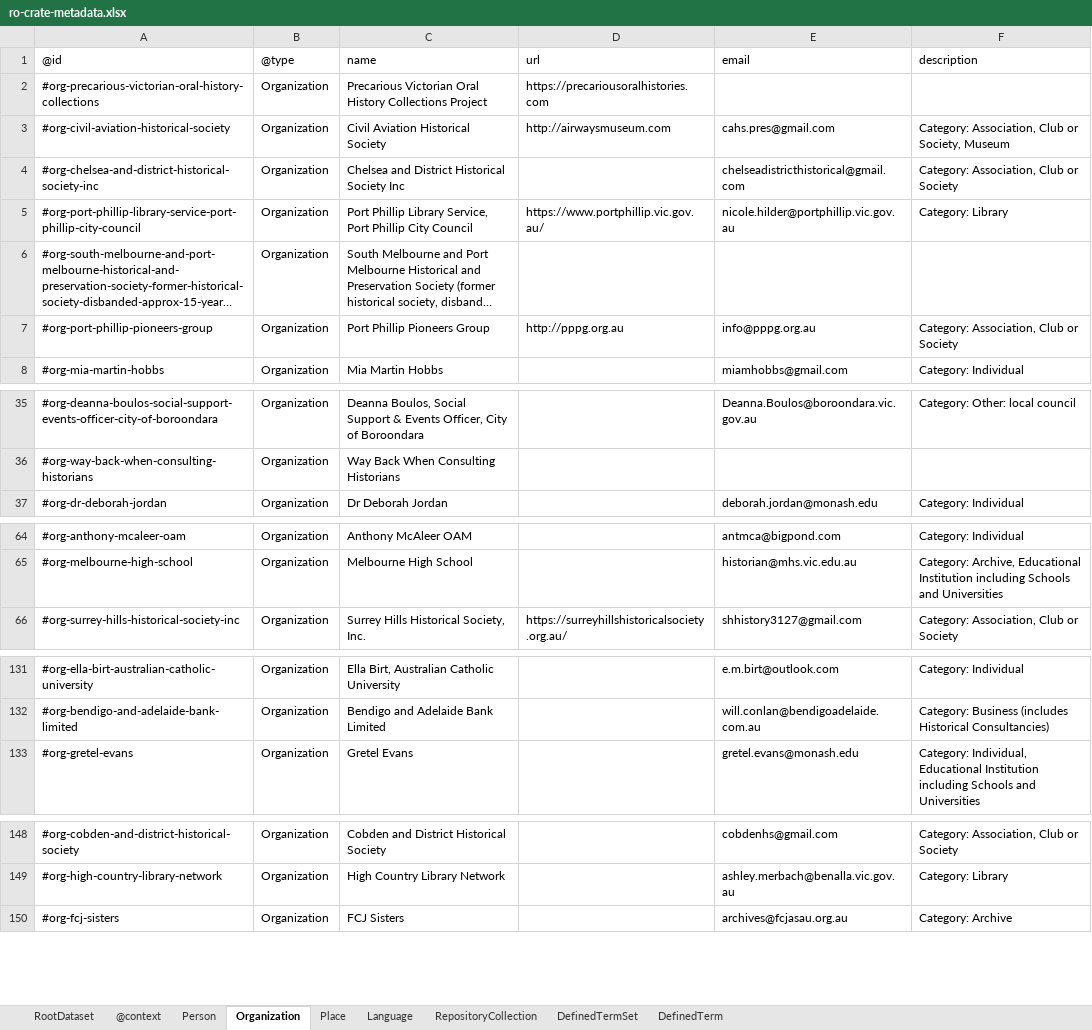
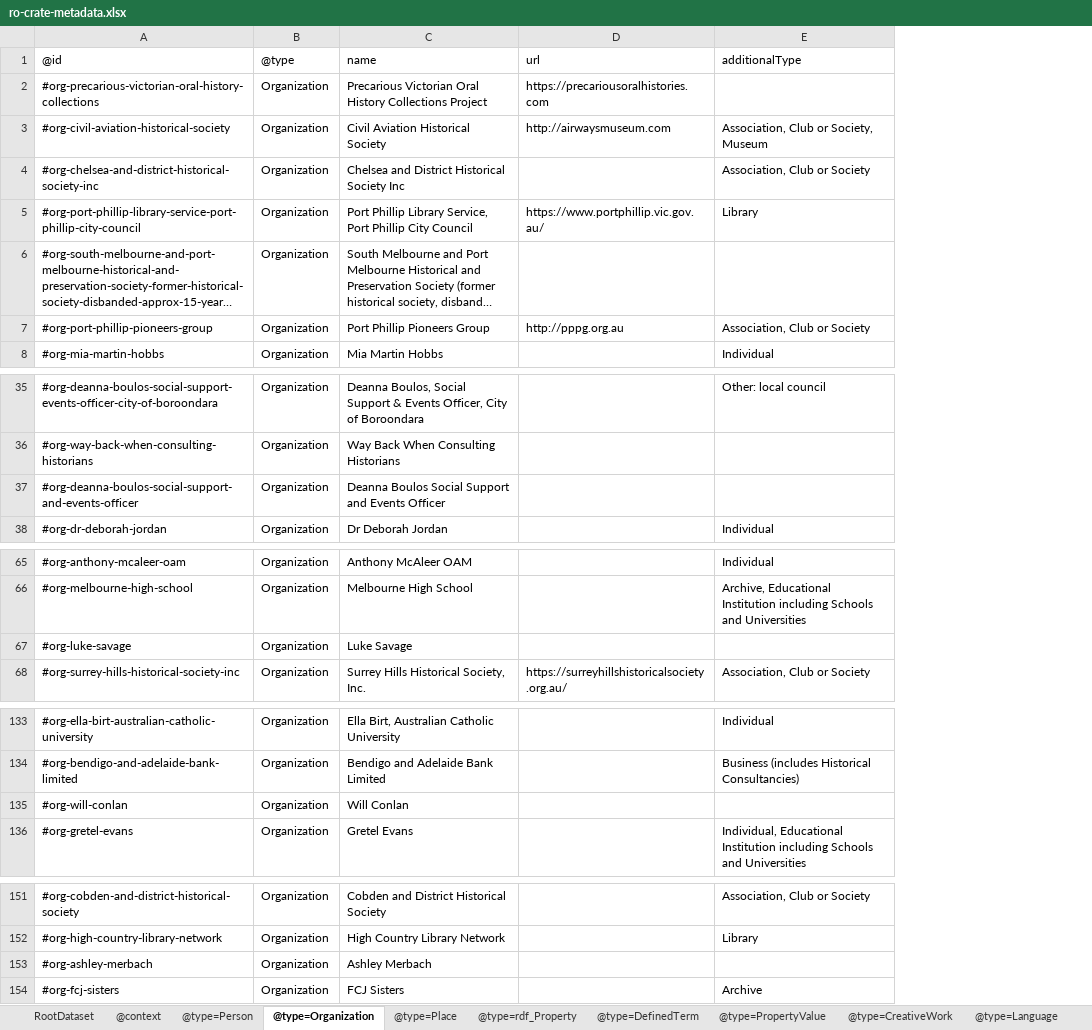
Before and after one commit to Language-Research-Technology/ro-crate-html-lite, an Excel workbook: test_data/oral-history/crate/ro-crate-metadata.xlsx, sheet @type=Organization, drawn as a sheet; only a part is shown, gaps mark what is left out; long unchanged cells end in …; values as stored, in another font and other column widths than the file's, no borders; removed rows and columns are numbered as before the commit, all else as after; the diff names each change by its address in the sheet, - before the commit and + after, or states it on an @@ line.

```diff
--- a/test_data/oral-history/crate/ro-crate-metadata.xlsx (sheet @type=Organization)
+++ b/test_data/oral-history/crate/ro-crate-metadata.xlsx (sheet @type=Organization)
-sheet tab: Person
+sheet tab: @type=Person
-sheet tab: Organization
+sheet tab: @type=Organization
-sheet tab: Place
+sheet tab: @type=Place
-sheet tab: Language
+sheet tab: @type=rdf_Property
-sheet tab: RepositoryCollection
+sheet tab: @type=DefinedTerm
-sheet tab: DefinedTermSet
+sheet tab: @type=PropertyValue
-sheet tab: DefinedTerm
+sheet tab: @type=CreativeWork
+sheet tab: @type=Language
-column E, rows 1-8: email |  | cahs.pres@gmail.com | chelseadistricthistorical@gmail.com | nicole.hilder@portphillip.vic.gov.au |  | info@pppg.org.au | miamhobbs@gmail.com; rows 35-37: Deanna.Boulos@boroondara.vic.gov.au |  | deborah.jordan@monash.edu; rows 64-66: antmca@bigpond.com | historian@mhs.vic.edu.au | shhistory3127@gmail.com; rows 131-133: e.m.birt@outlook.com | will.conlan@bendigoadelaide.com.au | gretel.evans@monash.edu; rows 148-150: cobdenhs@gmail.com | ashley.merbach@benalla.vic.gov.au | archives@fcjasau.org.au
-column F, rows 1-8: description |  | Category: Association, Club or Society, Museum | Category: Association, Club or Society | Category: Library |  | Category: Association, Club or Society | Category: Individual; rows 35-37: Category: Other: local council |  | Category: Individual; rows 64-66: Category: Individual | Category: Archive, Educational Institution including Schools and Universities | Category: Association, Club or Society; rows 131-133: Category: Individual | Category: Business (includes Historical Consultancies) | Category: Individual, Educational Institution including Schools and Universities; rows 148-150: Category: Association, Club or Society | Category: Library | Category: Archive
+column E, rows 1-8: additionalType |  | Association, Club or Society, Museum | Association, Club or Society | Library |  | Association, Club or Society | Individual; row 35: Other: local council; row 38: Individual; rows 65-66: Individual | Archive, Educational Institution including Schools and Universities; row 68: Association, Club or Society; rows 133-134: Individual | Business (includes Historical Consultancies); row 136: Individual, Educational Institution including Schools and Universities; rows 151-152: Association, Club or Society | Library; row 154: Archive
+row 37: #org-deanna-boulos-social-support-and-events-officer | Organization | Deanna Boulos Social Support and Events Officer
+row 67: #org-luke-savage | Organization | Luke Savage
+row 135: #org-will-conlan | Organization | Will Conlan
+row 153: #org-ashley-merbach | Organization | Ashley Merbach
```
Also changed, not shown: sheet @type=DefinedTerm, sheet @type=CreativeWork, sheet @type=rdf_Property, sheet @type=PropertyValue, sheet @type=Person, sheet @type=Place, 1 more sheet, other sheet tabs, 3 other files.
